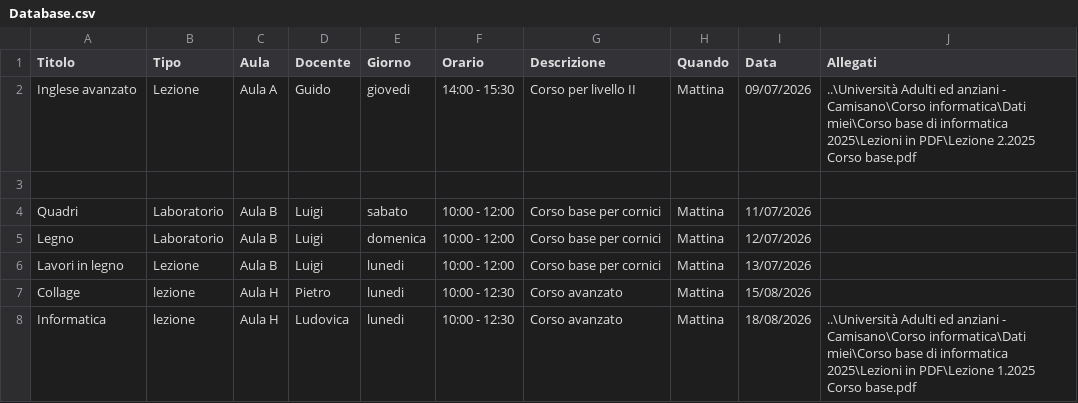
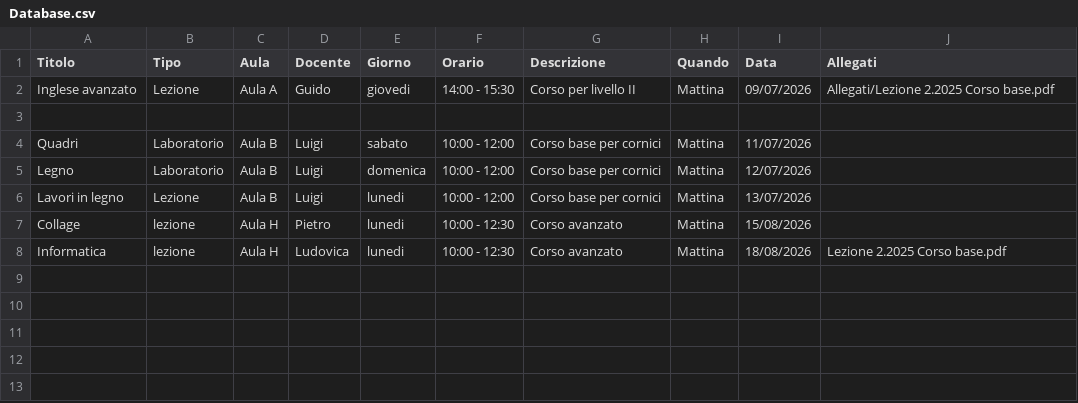
Before and after one commit to LUCOMEZ/https-github.com-lucianomenetto-uniadulti, a CSV file: Database.csv, drawn as a sheet.

Commit message:
Update Database.csv

```diff
--- a/Database.csv
+++ b/Database.csv
@@ -1,3 +1,3 @@
 Titolo,Tipo,Aula,Docente,Giorno,Orario,Descrizione,Quando,Data,Allegati
-Inglese avanzato,Lezione,Aula A,Guido,giovedi,14:00 - 15:30,Corso per livello II,Mattina,09/07/2026,..\Università Adulti ed anziani - Camisano\Corso informatica\Dati miei\Corso base di informatica 2025\Lezioni in PDF\Lezione 2.2025 Corso base.pdf
+Inglese avanzato,Lezione,Aula A,Guido,giovedi,14:00 - 15:30,Corso per livello II,Mattina,09/07/2026,Allegati/Lezione 2.2025 Corso base.pdf
 
@@ -7,2 +7,2 @@ Lavori in legno ,Lezione,Aula B,Luigi,lunedi,10:00 - 12:00,Corso base per cornic
 Collage,lezione,Aula H,Pietro,lunedi,10:00 - 12:30, Corso avanzato,Mattina,15/08/2026,
-Informatica,lezione,Aula H,Ludovica,lunedi,10:00 - 12:30, Corso avanzato,Mattina,18/08/2026,..\Università Adulti ed anziani - Camisano\Corso informatica\Dati miei\Corso base di informatica 2025\Lezioni in PDF\Lezione 1.2025 Corso base.pdf
+Informatica,lezione,Aula H,Ludovica,lunedi,10:00 - 12:30, Corso avanzato,Mattina,18/08/2026,Lezione 2.2025 Corso base.pdf
```
